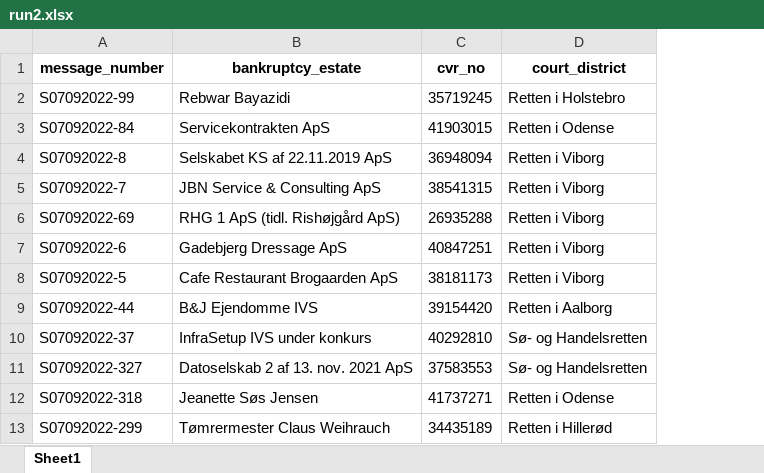
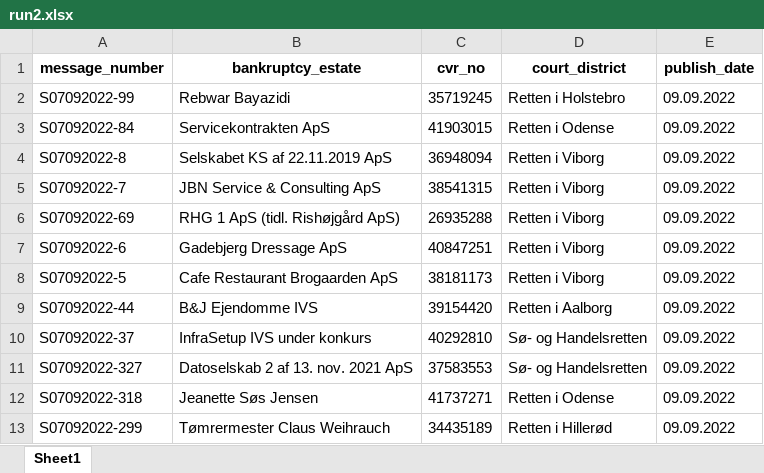
Before and after one commit to SeymaBiskin/BankruptcyRetriever, an Excel workbook: run2.xlsx, sheet Sheet1, drawn as a sheet; only a part is shown; values as stored, in another font and other column widths than the file's, no borders; the diff names each change by its address in the sheet, - before the commit and + after, or states it on an @@ line.

Commit message:
Data with publish date added

```diff
--- a/run2.xlsx (sheet Sheet1)
+++ b/run2.xlsx (sheet Sheet1)
+column E (publish_date), rows 2-13: all 09.09.2022
```
Also changed, not shown: run1.xlsx, 3 other files.
